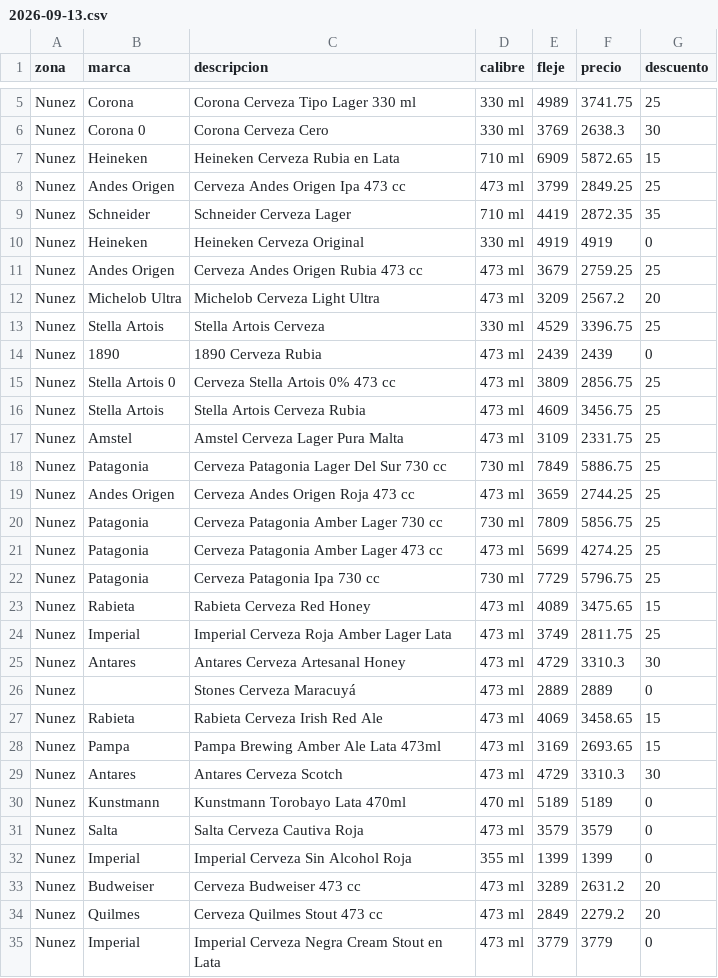
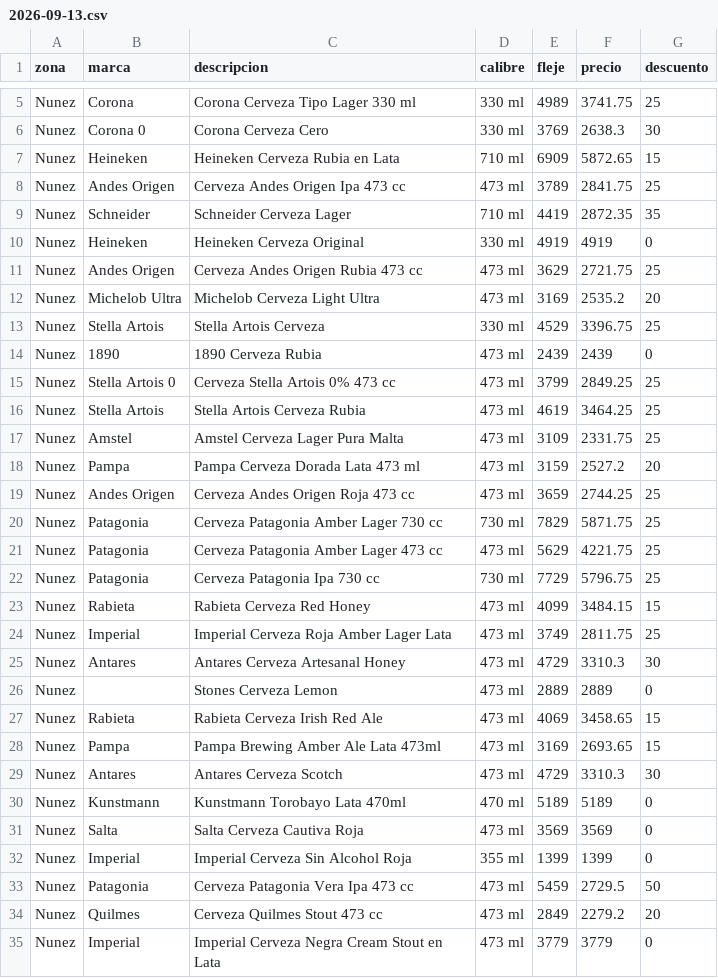
Before and after one commit to ramiro2004mazur-coder/rappi-nunez, a CSV file: data/raw/2026-09-13.csv, drawn as a sheet; only a part is shown, gaps mark what is left out; the diff covers the shown part only.

```diff
--- a/data/raw/2026-09-13.csv
+++ b/data/raw/2026-09-13.csv
@@ -7,21 +7,21 @@ Nunez;Corona 0;Corona Cerveza Cero;330 ml;3769;2638.3;30
 Nunez;Heineken;Heineken Cerveza Rubia en Lata;710 ml;6909;5872.65;15
-Nunez;Andes Origen;Cerveza Andes Origen Ipa 473 cc;473 ml;3799;2849.25;25
+Nunez;Andes Origen;Cerveza Andes Origen Ipa 473 cc;473 ml;3789;2841.75;25
 Nunez;Schneider;Schneider Cerveza Lager;710 ml;4419;2872.35;35
 Nunez;Heineken;Heineken Cerveza Original;330 ml;4919;4919;0
-Nunez;Andes Origen;Cerveza Andes Origen Rubia 473 cc;473 ml;3679;2759.25;25
-Nunez;Michelob Ultra;Michelob Cerveza Light Ultra;473 ml;3209;2567.2;20
+Nunez;Andes Origen;Cerveza Andes Origen Rubia 473 cc;473 ml;3629;2721.75;25
+Nunez;Michelob Ultra;Michelob Cerveza Light Ultra;473 ml;3169;2535.2;20
 Nunez;Stella Artois;Stella Artois Cerveza;330 ml;4529;3396.75;25
 Nunez;1890;1890 Cerveza Rubia;473 ml;2439;2439;0
-Nunez;Stella Artois 0;Cerveza Stella Artois 0% 473 cc;473 ml;3809;2856.75;25
-Nunez;Stella Artois;Stella Artois Cerveza Rubia;473 ml;4609;3456.75;25
+Nunez;Stella Artois 0;Cerveza Stella Artois 0% 473 cc;473 ml;3799;2849.25;25
+Nunez;Stella Artois;Stella Artois Cerveza Rubia;473 ml;4619;3464.25;25
 Nunez;Amstel;Amstel Cerveza Lager Pura Malta;473 ml;3109;2331.75;25
-Nunez;Patagonia;Cerveza Patagonia Lager Del Sur 730 cc;730 ml;7849;5886.75;25
+Nunez;Pampa;Pampa Cerveza Dorada Lata 473 ml;473 ml;3159;2527.2;20
 Nunez;Andes Origen;Cerveza Andes Origen Roja 473 cc;473 ml;3659;2744.25;25
-Nunez;Patagonia;Cerveza Patagonia Amber Lager 730 cc;730 ml;7809;5856.75;25
-Nunez;Patagonia;Cerveza Patagonia Amber Lager 473 cc;473 ml;5699;4274.25;25
+Nunez;Patagonia;Cerveza Patagonia Amber Lager 730 cc;730 ml;7829;5871.75;25
+Nunez;Patagonia;Cerveza Patagonia Amber Lager 473 cc;473 ml;5629;4221.75;25
 Nunez;Patagonia;Cerveza Patagonia Ipa 730 cc;730 ml;7729;5796.75;25
-Nunez;Rabieta;Rabieta Cerveza Red Honey;473 ml;4089;3475.65;15
+Nunez;Rabieta;Rabieta Cerveza Red Honey;473 ml;4099;3484.15;15
 Nunez;Imperial;Imperial Cerveza Roja Amber Lager Lata;473 ml;3749;2811.75;25
 Nunez;Antares;Antares Cerveza Artesanal Honey;473 ml;4729;3310.3;30
-Nunez;;Stones Cerveza Maracuyá;473 ml;2889;2889;0
+Nunez;;Stones Cerveza Lemon;473 ml;2889;2889;0
 Nunez;Rabieta;Rabieta Cerveza Irish Red Ale;473 ml;4069;3458.65;15
@@ -30,5 +30,5 @@ Nunez;Antares;Antares Cerveza Scotch;473 ml;4729;3310.3;30
 Nunez;Kunstmann;Kunstmann Torobayo Lata 470ml;470 ml;5189;5189;0
-Nunez;Salta;Salta Cerveza Cautiva Roja;473 ml;3579;3579;0
+Nunez;Salta;Salta Cerveza Cautiva Roja;473 ml;3569;3569;0
 Nunez;Imperial;Imperial Cerveza Sin Alcohol Roja;355 ml;1399;1399;0
-Nunez;Budweiser;Cerveza Budweiser 473 cc;473 ml;3289;2631.2;20
+Nunez;Patagonia;Cerveza Patagonia Vera Ipa 473 cc;473 ml;5459;2729.5;50
 Nunez;Quilmes;Cerveza Quilmes Stout 473 cc;473 ml;2849;2279.2;20
```
Also changed, not shown: 11 added rows, 2 removed rows, 29 moved rows and 8 edited cells elsewhere in this file, 3 other files.
